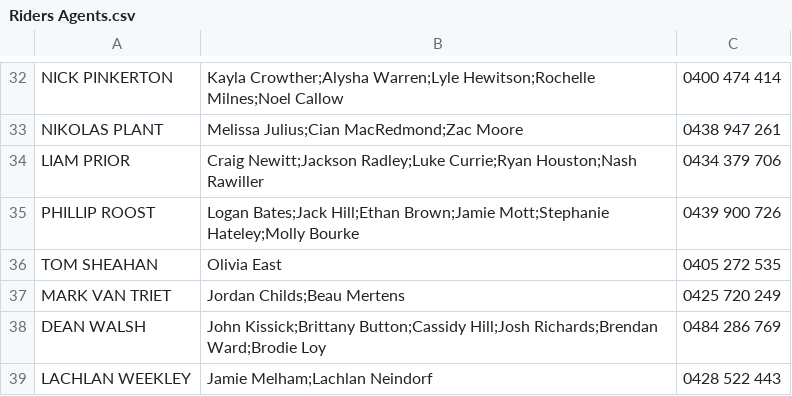
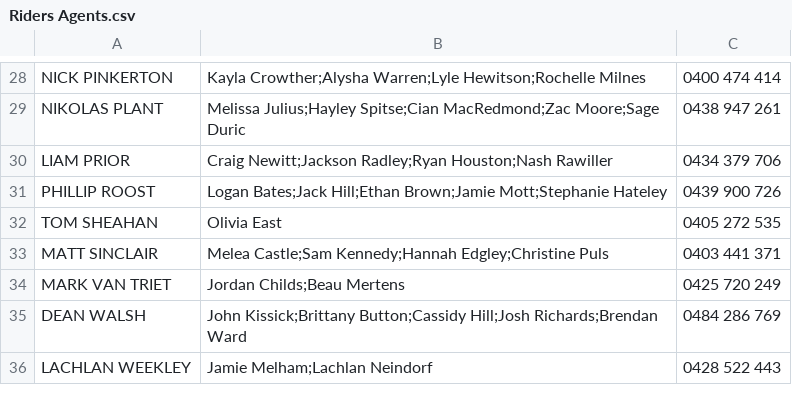
Before and after one commit to scunliffe38-sys/inside-racing-automation, a CSV file: inputs/Riders Agents.csv, drawn as a sheet; only a part is shown, gaps mark what is left out; addresses are those after the commit; the diff covers the shown part only; the diff names each change by its address in the sheet, - before the commit and + after, or states it on an @@ line.

```diff
--- a/inputs/Riders Agents.csv
+++ b/inputs/Riders Agents.csv
-B28: …Warren;Lyle Hewitson;Rochelle Milnes;Noel Callow
+B28: …Warren;Lyle Hewitson;Rochelle Milnes
-B29: Melissa Julius;Cian MacRedmond;Zac Moore
+B29: Melissa Julius;Hayley Spitse;Cian MacRedmond;Zac Moore;Sage Duric
-B30: Craig Newitt;Jackson Radley;Luke Currie;Ryan Houston;Nash Rawiller
+B30: Craig Newitt;Jackson Radley;Ryan Houston;Nash Rawiller
-B31: …Brown;Jamie Mott;Stephanie Hateley;Molly Bourke
+B31: …Brown;Jamie Mott;Stephanie Hateley
+row 33: MATT SINCLAIR | Melea Castle;Sam Kennedy;Hannah Edgley;Christine Puls | 0403 441 371
-B35: …Hill;Josh Richards;Brendan Ward;Brodie Loy
+B35: …Hill;Josh Richards;Brendan Ward
```
Also changed, not shown: 4 removed rows and 11 edited cells elsewhere in this file, 9 other files.
